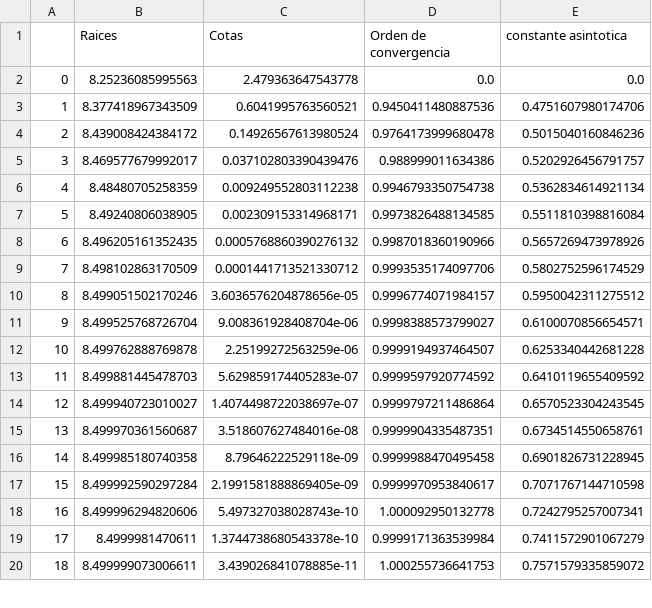
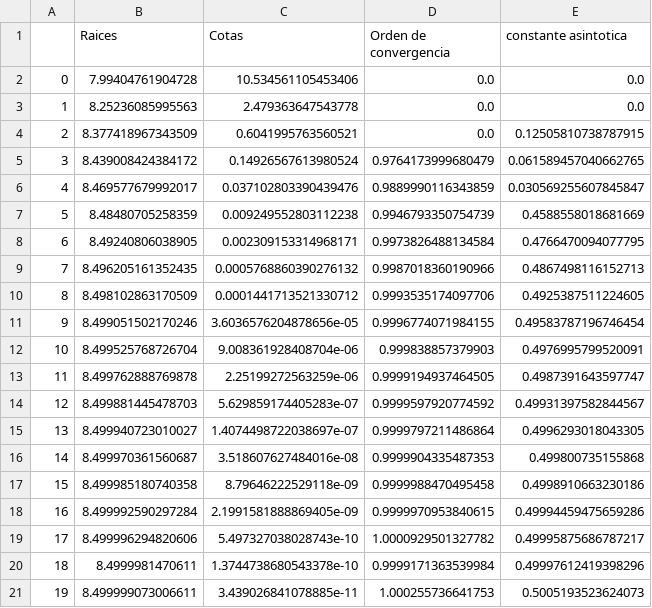
Before and after one commit to valencorrea/AnalisisNumerico-I, a CSV file: tp1/ejercicio3raices/item_e/tablas/newton_raphson2.csv, drawn as a sheet; only a part is shown; addresses are those after the commit; the diff covers the shown part only; the diff names each change by its address in the sheet, - before the commit and + after, or states it on an @@ line.

```diff
--- a/tp1/ejercicio3raices/item_e/tablas/newton_raphson2.csv
+++ b/tp1/ejercicio3raices/item_e/tablas/newton_raphson2.csv
+row 2: 0 | 7.99404761904728 | 10.534561105453406 | 0.0 | 0.0
@@ column A renumbered from row 3 down @@
-D4 (Orden de convergencia): 0.9450411480887536
+D4 (Orden de convergencia): 0.0
-E4 (constante asintotica): 0.4751607980174706
+E4 (constante asintotica): 0.12505810738787915
-D5 (Orden de convergencia): 0.9764173999680478
+D5 (Orden de convergencia): 0.9764173999680479
-E5 (constante asintotica): 0.5015040160846236
+E5 (constante asintotica): 0.061589457040662765
-D6 (Orden de convergencia): 0.988999011634386
+D6 (Orden de convergencia): 0.9889990116343859
-E6 (constante asintotica): 0.5202926456791757
+E6 (constante asintotica): 0.030569255607845847
-D7 (Orden de convergencia): 0.9946793350754738
+D7 (Orden de convergencia): 0.9946793350754739
-E7 (constante asintotica): 0.5362834614921134
+E7 (constante asintotica): 0.4588558018681669
-D8 (Orden de convergencia): 0.9973826488134585
+D8 (Orden de convergencia): 0.9973826488134584
-E8 (constante asintotica): 0.5511810398816084
+E8 (constante asintotica): 0.4766470094077795
-E9 (constante asintotica): 0.5657269473978926
+E9 (constante asintotica): 0.4867498116152713
-E10 (constante asintotica): 0.5802752596174529
+E10 (constante asintotica): 0.4925387511224605
-D11 (Orden de convergencia): 0.9996774071984157
+D11 (Orden de convergencia): 0.9996774071984155
-E11 (constante asintotica): 0.5950042311275512
+E11 (constante asintotica): 0.49583787196746454
-D12 (Orden de convergencia): 0.9998388573799027
+D12 (Orden de convergencia): 0.999838857379903
-E12 (constante asintotica): 0.6100070856654571
+E12 (constante asintotica): 0.4976995799520091
-D13 (Orden de convergencia): 0.9999194937464507
+D13 (Orden de convergencia): 0.9999194937464505
-E13 (constante asintotica): 0.6253340442681228
+E13 (constante asintotica): 0.4987391643597747
-E14 (constante asintotica): 0.6410119655409592
+E14 (constante asintotica): 0.49931397582844567
-E15 (constante asintotica): 0.6570523304243545
+E15 (constante asintotica): 0.4996293018043305
-D16 (Orden de convergencia): 0.9999904335487351
+D16 (Orden de convergencia): 0.9999904335487353
-E16 (constante asintotica): 0.6734514550658761
+E16 (constante asintotica): 0.499800735155868
-E17 (constante asintotica): 0.6901826731228945
+E17 (constante asintotica): 0.4998910663230186
-D18 (Orden de convergencia): 0.9999970953840617
+D18 (Orden de convergencia): 0.9999970953840615
-E18 (constante asintotica): 0.7071767144710598
+E18 (constante asintotica): 0.49994459475659286
-D19 (Orden de convergencia): 1.000092950132778
+D19 (Orden de convergencia): 1.0000929501327782
-E19 (constante asintotica): 0.7242795257007341
+E19 (constante asintotica): 0.49995875686787217
-E20 (constante asintotica): 0.7411572901067279
+E20 (constante asintotica): 0.49997612419398296
-E21 (constante asintotica): 0.7571579335859072
+E21 (constante asintotica): 0.5005193523624073
```
Also changed, not shown: 7 edited cells elsewhere in this file, tp1/ejercicio3raices/item_e/tablas/biseccion1.csv, tp1/ejercicio3raices/item_e/tablas/biseccion2.csv, 15 other files.
